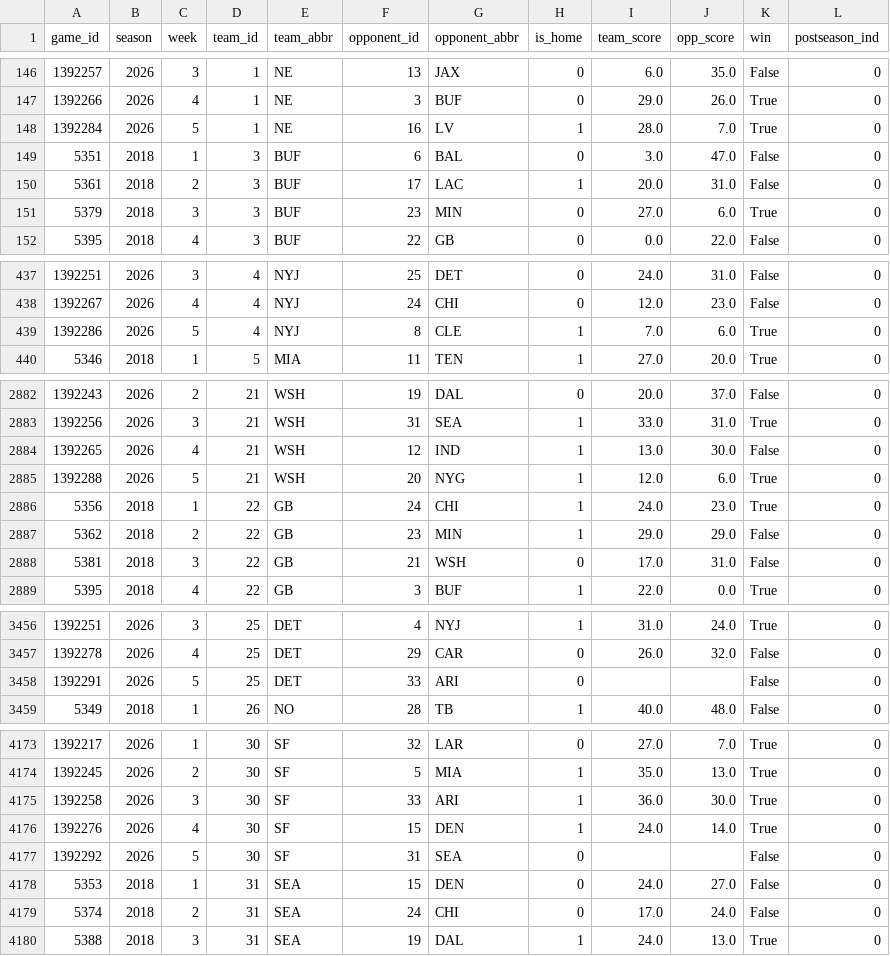
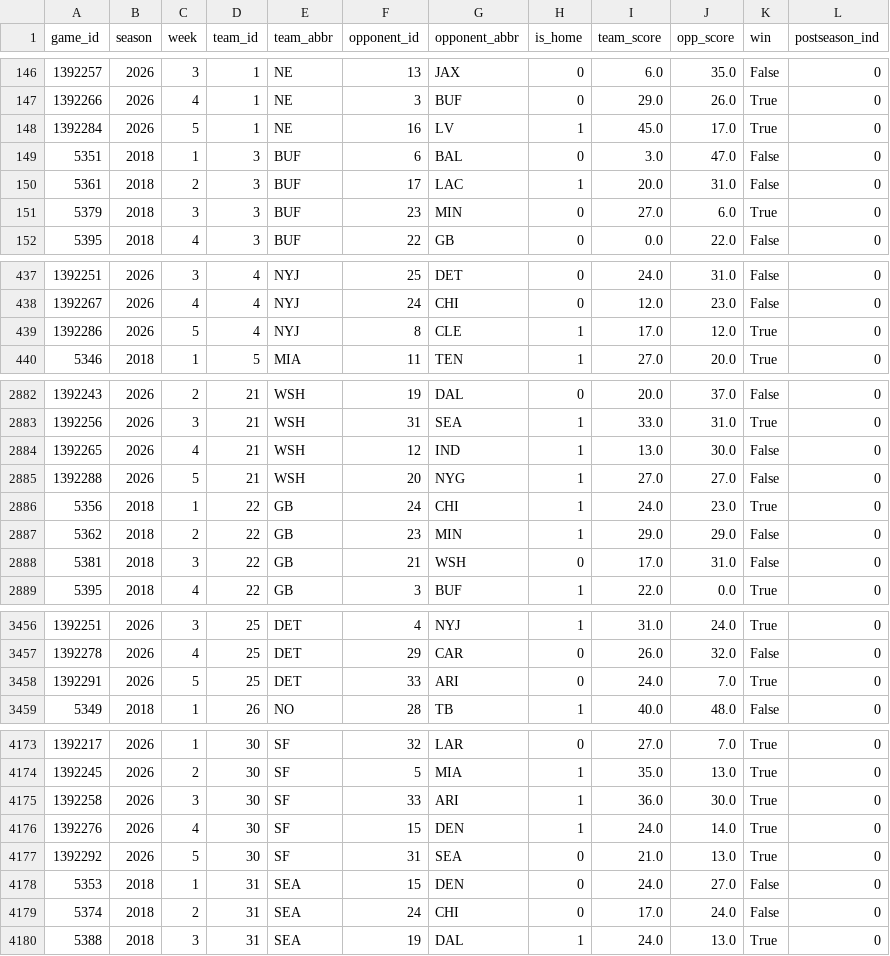
Before and after one commit to hodges623/nfl-prediction-model-site, a CSV file: data/nfl_historical_matchup_data.csv, drawn as a sheet; only a part is shown, gaps mark what is left out; the diff covers the shown part only.

Commit message:
Add/Update predictions for season 2026, week 5, postseason 0

```diff
--- a/data/nfl_historical_matchup_data.csv
+++ b/data/nfl_historical_matchup_data.csv
@@ -147,3 +147,3 @@ game_id,season,week,team_id,team_abbr,opponent_id,opponent_abbr,is_home,team_sco
 1392266,2026,4,1,NE,3,BUF,0,29.0,26.0,True,0
-1392284,2026,5,1,NE,16,LV,1,28.0,7.0,True,0
+1392284,2026,5,1,NE,16,LV,1,45.0,17.0,True,0
 5351,2018,1,3,BUF,6,BAL,0,3.0,47.0,False,0
@@ -438,3 +438,3 @@ game_id,season,week,team_id,team_abbr,opponent_id,opponent_abbr,is_home,team_sco
 1392267,2026,4,4,NYJ,24,CHI,0,12.0,23.0,False,0
-1392286,2026,5,4,NYJ,8,CLE,1,7.0,6.0,True,0
+1392286,2026,5,4,NYJ,8,CLE,1,17.0,12.0,True,0
 5346,2018,1,5,MIA,11,TEN,1,27.0,20.0,True,0
@@ -2884,3 +2884,3 @@ game_id,season,week,team_id,team_abbr,opponent_id,opponent_abbr,is_home,team_sco
 1392265,2026,4,21,WSH,12,IND,1,13.0,30.0,False,0
-1392288,2026,5,21,WSH,20,NYG,1,12.0,6.0,True,0
+1392288,2026,5,21,WSH,20,NYG,1,27.0,27.0,False,0
 5356,2018,1,22,GB,24,CHI,1,24.0,23.0,True,0
@@ -3457,3 +3457,3 @@ game_id,season,week,team_id,team_abbr,opponent_id,opponent_abbr,is_home,team_sco
 1392278,2026,4,25,DET,29,CAR,0,26.0,32.0,False,0
-1392291,2026,5,25,DET,33,ARI,0,,,False,0
+1392291,2026,5,25,DET,33,ARI,0,24.0,7.0,True,0
 5349,2018,1,26,NO,28,TB,1,40.0,48.0,False,0
@@ -4176,3 +4176,3 @@ game_id,season,week,team_id,team_abbr,opponent_id,opponent_abbr,is_home,team_sco
 1392276,2026,4,30,SF,15,DEN,1,24.0,14.0,True,0
-1392292,2026,5,30,SF,31,SEA,0,,,False,0
+1392292,2026,5,30,SF,31,SEA,0,21.0,13.0,True,0
 5353,2018,1,31,SEA,15,DEN,0,24.0,27.0,False,0
```
Also changed, not shown: 29 edited cells elsewhere in this file, data/nfl_predict_outcome2026w5p0.csv, 1 other file.
